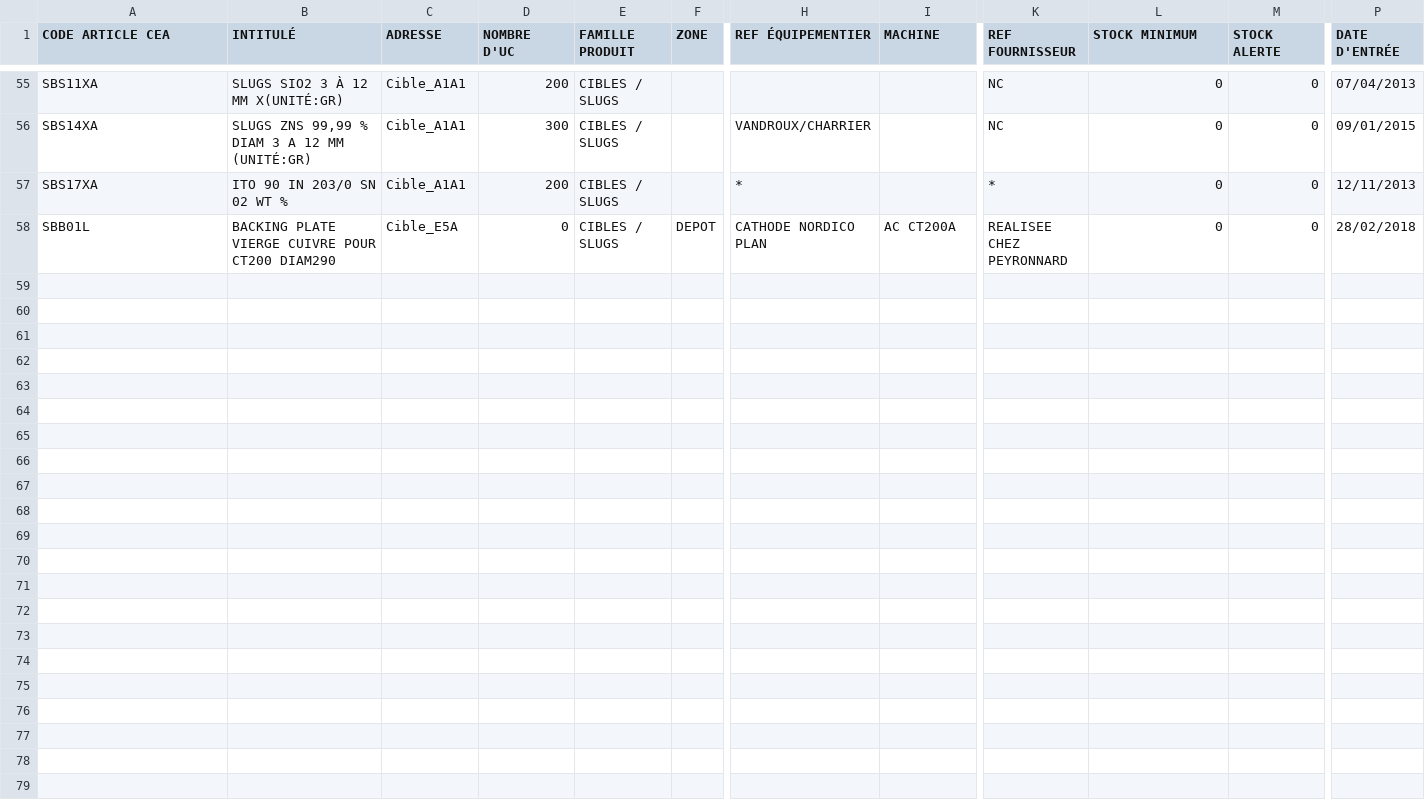
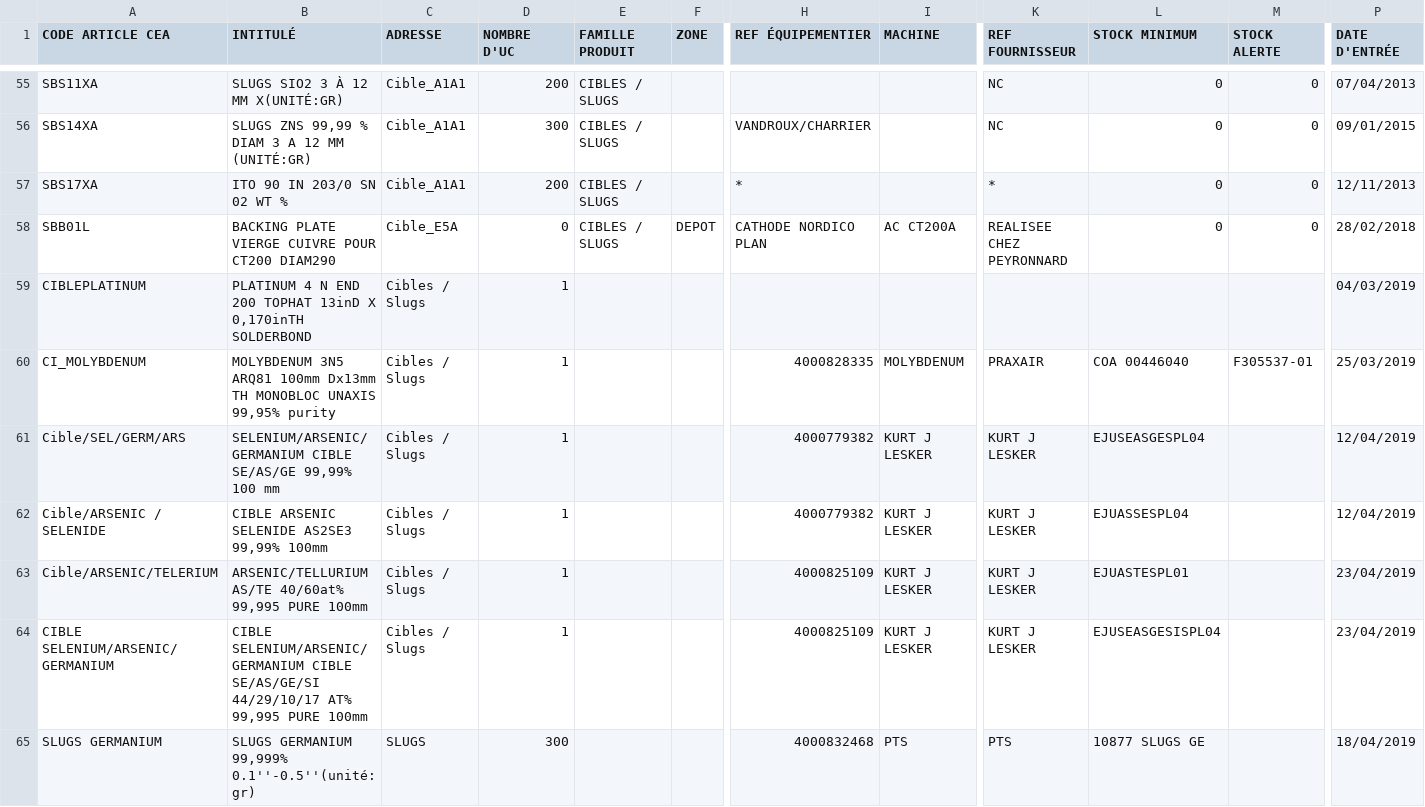
Before and after one commit to wiilog/wiistock, a CSV file: src/DataFixtures/Csv/slugcible.csv, drawn as a sheet; only a part is shown, gaps mark what is left out; rows hold the shown columns only; the diff names each change by its address in the sheet, - before the commit and + after, or states it on an @@ line.

```diff
--- a/src/DataFixtures/Csv/slugcible.csv
+++ b/src/DataFixtures/Csv/slugcible.csv
+row 59: CIBLEPLATINUM | PLATINUM 4 N END 200 TOPHAT 13inD X 0,170inTH SOLDERBOND | Cibles / Slugs | 1 |  |  |  |  |  |  |  | 04/03/2019
+row 60: CI_MOLYBDENUM | MOLYBDENUM 3N5 ARQ81 100mm Dx13mm TH MONOBLOC UNAXIS 99,95% purity | Cibles / Slugs | 1 |  |  | 4000828335 | MOLYBDENUM | PRAXAIR | COA 00446040 | F305537-01 | 25/03/2019
+row 61: Cible/SEL/GERM/ARS | SELENIUM/ARSENIC/GERMANIUM CIBLE SE/AS/GE 99,99% 100 mm | Cibles / Slugs | 1 |  |  | 4000779382 | KURT J LESKER | KURT J LESKER | EJUSEASGESPL04 |  | 12/04/2019
+row 62: Cible/ARSENIC / SELENIDE | CIBLE ARSENIC SELENIDE AS2SE3 99,99% 100mm | Cibles / Slugs | 1 |  |  | 4000779382 | KURT J LESKER | KURT J LESKER | EJUASSESPL04 |  | 12/04/2019
+row 63: Cible/ARSENIC/TELERIUM | ARSENIC/TELLURIUM AS/TE 40/60at% 99,995 PURE 100mm | Cibles / Slugs | 1 |  |  | 4000825109 | KURT J LESKER | KURT J LESKER | EJUASTESPL01 |  | 23/04/2019
+row 64: CIBLE SELENIUM/ARSENIC/GERMANIUM | CIBLE SELENIUM/ARSENIC/GERMANIUM CIBLE SE/AS/GE/SI 44/29/10/17 AT% 99,995 PURE 100mm | Cibles / Slugs | 1 |  |  | 4000825109 | KURT J LESKER | KURT J LESKER | EJUSEASGESISPL04 |  | 23/04/2019
+row 65: SLUGS GERMANIUM | SLUGS GERMANIUM 99,999% 0.1''-0.5''(unité:gr) | SLUGS | 300 |  |  | 4000832468 | PTS | PTS | 10877 SLUGS GE |  | 18/04/2019
```
Also changed, not shown: src/DataFixtures/Csv/csp.csv, src/DataFixtures/Csv/mob.csv, 5 other files.
